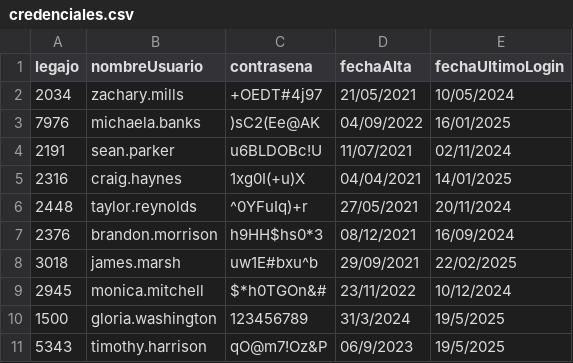
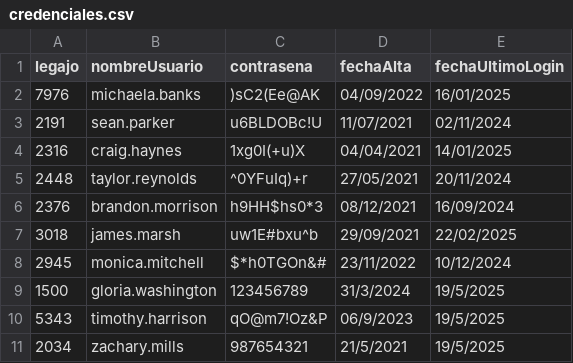
Before and after one commit to Darthiss/GRUPO1-CAI-1Q2025, a CSV file: TemplateTPCorto/Persistencia/DataBase/Tablas/credenciales.csv, drawn as a sheet; removed rows and columns are numbered as before the commit, all else as after; the diff names each change by its address in the sheet, - before the commit and + after, or states it on an @@ line.

```diff
--- a/TemplateTPCorto/Persistencia/DataBase/Tablas/credenciales.csv
+++ b/TemplateTPCorto/Persistencia/DataBase/Tablas/credenciales.csv
-row 2: 2034 | zachary.mills | +OEDT#4j97 | 21/05/2021 | 10/05/2024
+row 11: 2034 | zachary.mills | 987654321 | 21/5/2021 | 19/5/2025
```
Also changed, not shown: TemplateTPCorto/Persistencia/DataBase/Tablas/autorizacion.csv, 10 other files.
